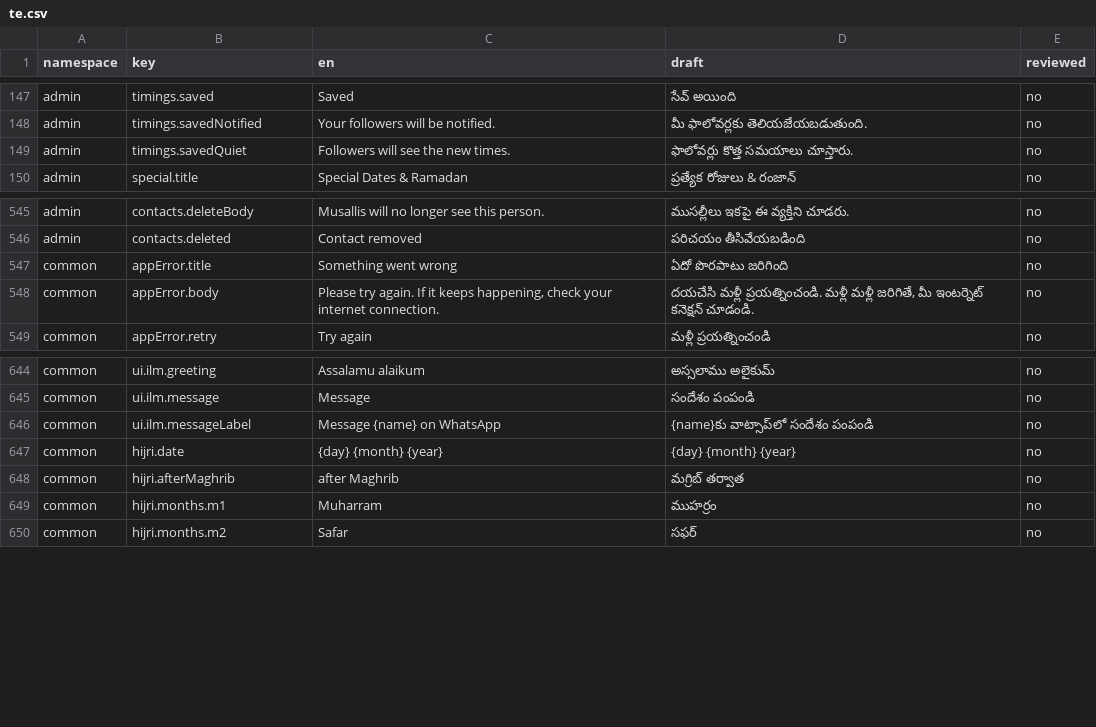
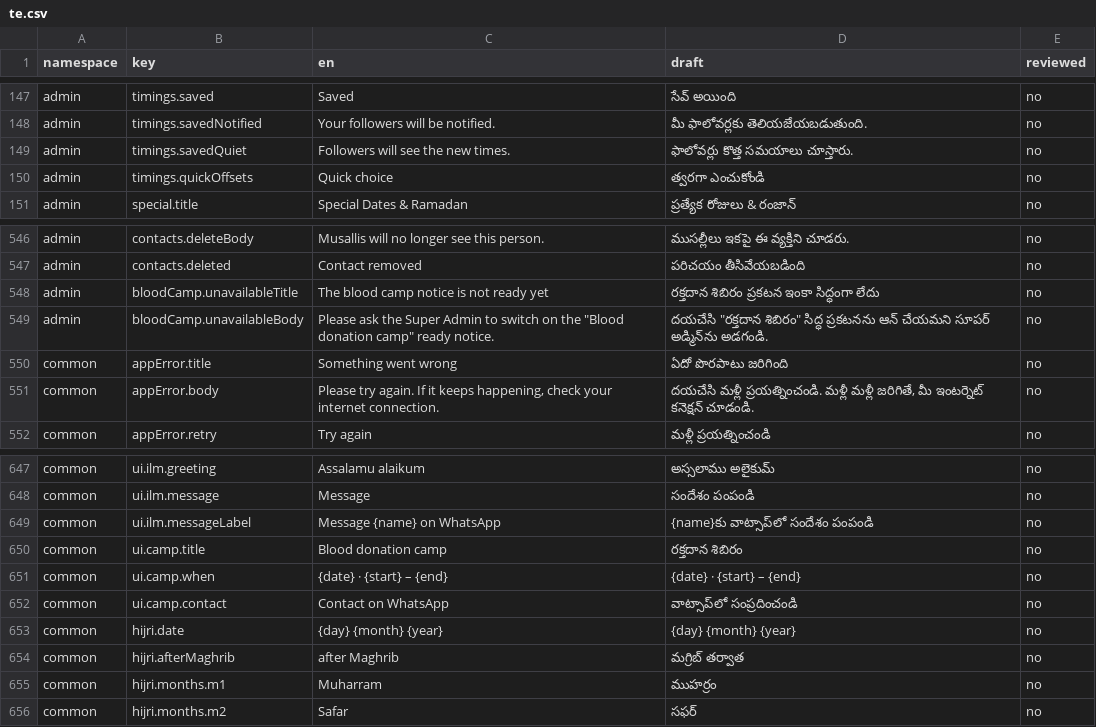
Before and after one commit to syedtalha88/Al-Masjid, a CSV file: packages/i18n/review/te.csv, drawn as a sheet; only a part is shown, gaps mark what is left out; the diff names each change by its address in the sheet, - before the commit and + after, or states it on an @@ line.

```diff
--- a/packages/i18n/review/te.csv
+++ b/packages/i18n/review/te.csv
+row 150: admin | timings.quickOffsets | Quick choice | త్వరగా ఎంచుకోండి | no
+row 548: admin | bloodCamp.unavailableTitle | The blood camp notice is not ready yet | రక్తదాన శిబిరం ప్రకటన ఇంకా సిద్ధంగా లేదు | no
+row 549: admin | bloodCamp.unavailableBody | Please ask the Super Admin to switch on the "Blood donation camp" ready notice. | దయచేసి "రక్తదాన శిబిరం" సిద్ధ ప్రకటనను ఆన్ చేయమని సూపర్ అడ్మిన్‌ను అడగండి. | no
+row 650: common | ui.camp.title | Blood donation camp | రక్తదాన శిబిరం | no
+row 651: common | ui.camp.when | {date} · {start} – {end} | {date} · {start} – {end} | no
+row 652: common | ui.camp.contact | Contact on WhatsApp | వాట్సాప్‌లో సంప్రదించండి | no
```
Also changed, not shown: packages/i18n/review/hi.csv, packages/i18n/review/ur.csv, 35 other files.
